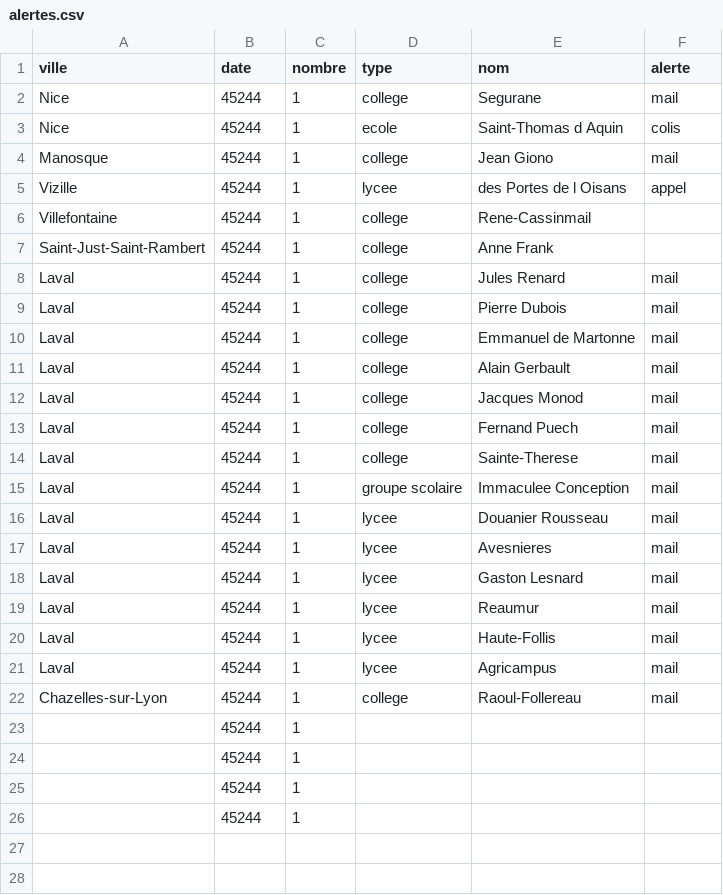
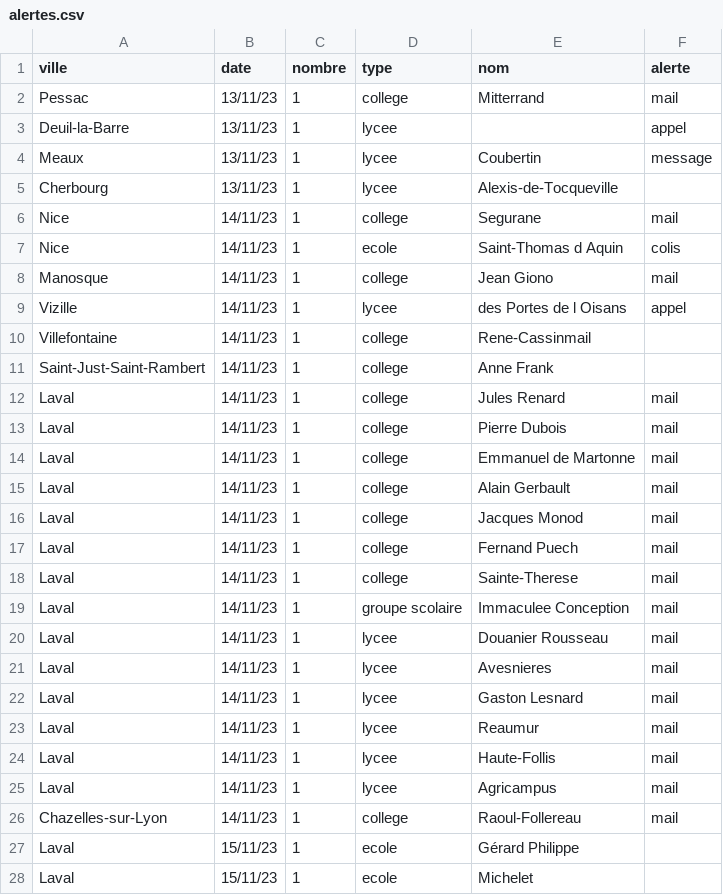
Before and after one commit to mathis-kdio/alerte-bombe-tracker, a CSV file: src/alertes.csv, drawn as a sheet; only a part is shown; removed rows and columns are numbered as before the commit, all else as after; the diff covers the shown part only; the diff names each change by its address in the sheet, - before the commit and + after, or states it on an @@ line.

Commit message:
alertes par jour

```diff
--- a/src/alertes.csv
+++ b/src/alertes.csv
+row 2: Pessac | 13/11/23 | 1 | college | Mitterrand | mail
+row 3: Deuil-la-Barre | 13/11/23 | 1 | lycee |  | appel
+row 4: Meaux | 13/11/23 | 1 | lycee | Coubertin | message
+row 5: Cherbourg | 13/11/23 | 1 | lycee | Alexis-de-Tocqueville
-B6:B26 (date): 45244
+B6:B26 (date): 14/11/23
-row 23:  | 45244 | 1
-row 24:  | 45244 | 1
-row 25:  | 45244 | 1
-row 26:  | 45244 | 1
-row 27: (empty)
+row 27: Laval | 15/11/23 | 1 | ecole | Gérard Philippe
-row 28: (empty)
+row 28: Laval | 15/11/23 | 1 | ecole | Michelet
```
Also changed, not shown: 18 added rows, 6 removed rows and 5 edited cells elsewhere in this file, 3 other files.
